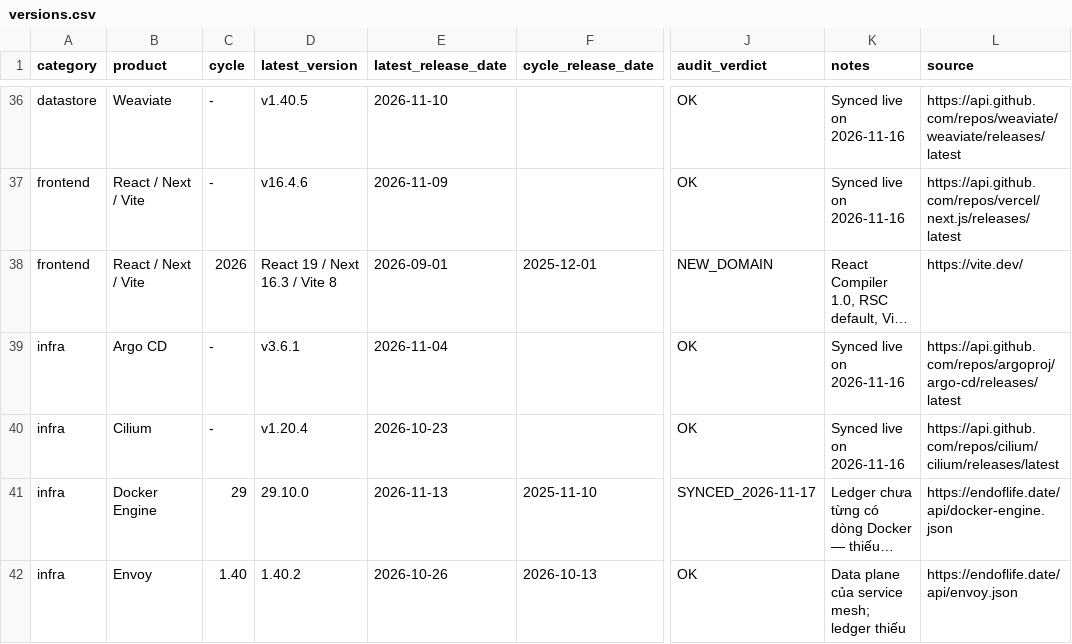
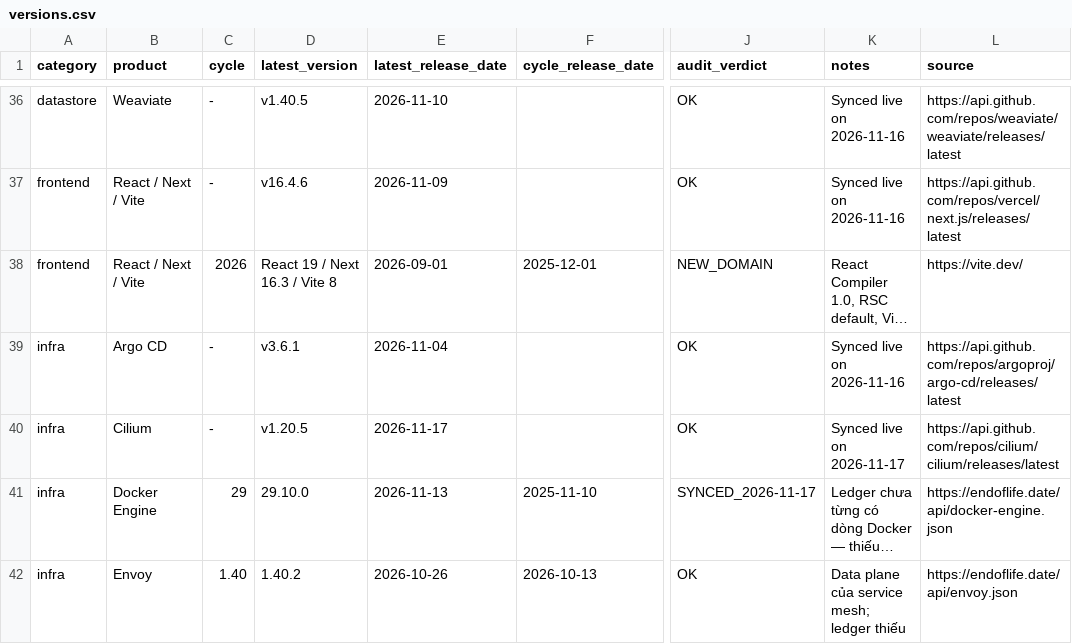
Before and after one commit to n24q02m/system-craft, a CSV file: facts/versions.csv, drawn as a sheet; only a part is shown, gaps mark what is left out; long unchanged cells end in …; the diff names each change by its address in the sheet, - before the commit and + after, or states it on an @@ line.

Commit message:
fix: refresh Cilium release baseline
- Align the version ledger with the live v1.20.5 release.

```diff
--- a/facts/versions.csv
+++ b/facts/versions.csv
-D40 (latest_version): v1.20.4
+D40 (latest_version): v1.20.5
-E40 (latest_release_date): 2026-10-23
+E40 (latest_release_date): 2026-11-17
-K40 (notes): Synced live on 2026-11-16
+K40 (notes): Synced live on 2026-11-17
```
Also changed, not shown: facts/watchlist.csv.
